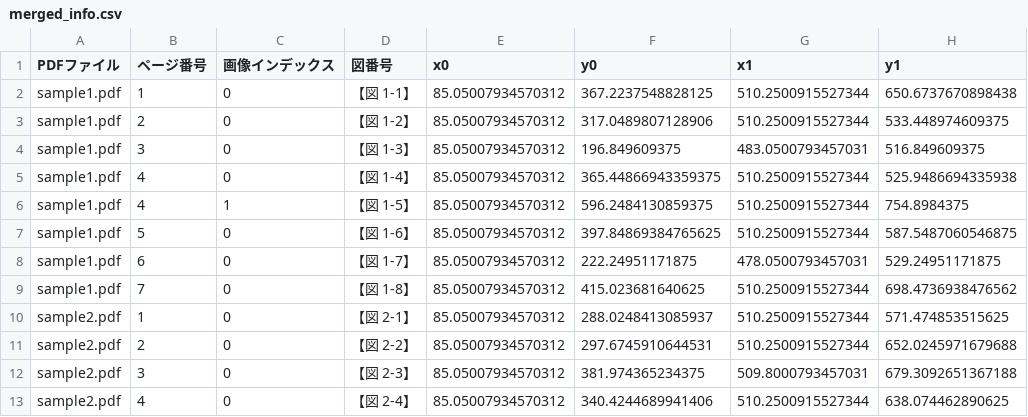
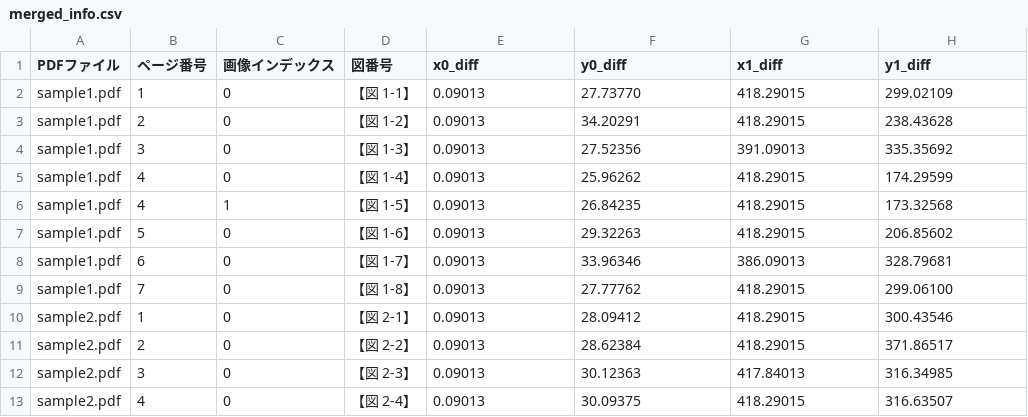
Before and after one commit to dice-tfukuda/llmp-image, a CSV file: 画像と図番号を結びつける/merged_info.csv, drawn as a sheet; only a part is shown; the diff covers the shown part only.

```diff
--- a/画像と図番号を結びつける/merged_info.csv
+++ b/画像と図番号を結びつける/merged_info.csv
@@ -1,13 +1,13 @@
-PDFファイル,ページ番号,画像インデックス,図番号,x0,y0,x1,y1
-sample1.pdf,1,0,【図 1-1】,85.05007934570312,367.2237548828125,510.2500915527344,650.6737670898438
-sample1.pdf,2,0,【図 1-2】,85.05007934570312,317.0489807128906,510.2500915527344,533.448974609375
-sample1.pdf,3,0,【図 1-3】,85.05007934570312,196.849609375,483.0500793457031,516.849609375
-sample1.pdf,4,0,【図 1-4】,85.05007934570312,365.44866943359375,510.2500915527344,525.9486694335938
-sample1.pdf,4,1,【図 1-5】,85.05007934570312,596.2484130859375,510.2500915527344,754.8984375
-sample1.pdf,5,0,【図 1-6】,85.05007934570312,397.84869384765625,510.2500915527344,587.5487060546875
-sample1.pdf,6,0,【図 1-7】,85.05007934570312,222.24951171875,478.0500793457031,529.24951171875
-sample1.pdf,7,0,【図 1-8】,85.05007934570312,415.023681640625,510.2500915527344,698.4736938476562
-sample2.pdf,1,0,【図 2-1】,85.05007934570312,288.0248413085937,510.2500915527344,571.474853515625
-sample2.pdf,2,0,【図 2-2】,85.05007934570312,297.6745910644531,510.2500915527344,652.0245971679688
-sample2.pdf,3,0,【図 2-3】,85.05007934570312,381.974365234375,509.8000793457031,679.3092651367188
-sample2.pdf,4,0,【図 2-4】,85.05007934570312,340.4244689941406,510.2500915527344,638.074462890625
+PDFファイル,ページ番号,画像インデックス,図番号,x0_diff,y0_diff,x1_diff,y1_diff
+sample1.pdf,1,0,【図 1-1】,0.09013,27.73770,418.29015,299.02109
+sample1.pdf,2,0,【図 1-2】,0.09013,34.20291,418.29015,238.43628
+sample1.pdf,3,0,【図 1-3】,0.09013,27.52356,391.09013,335.35692
+sample1.pdf,4,0,【図 1-4】,0.09013,25.96262,418.29015,174.29599
+sample1.pdf,4,1,【図 1-5】,0.09013,26.84235,418.29015,173.32568
+sample1.pdf,5,0,【図 1-6】,0.09013,29.32263,418.29015,206.85602
+sample1.pdf,6,0,【図 1-7】,0.09013,33.96346,386.09013,328.79681
+sample1.pdf,7,0,【図 1-8】,0.09013,27.77762,418.29015,299.06100
+sample2.pdf,1,0,【図 2-1】,0.09013,28.09412,418.29015,300.43546
+sample2.pdf,2,0,【図 2-2】,0.09013,28.62384,418.29015,371.86517
+sample2.pdf,3,0,【図 2-3】,0.09013,30.12363,417.84013,316.34985
+sample2.pdf,4,0,【図 2-4】,0.09013,30.09375,418.29015,316.63507
```
Also changed, not shown: 12 edited cells elsewhere in this file, 3 other files.
